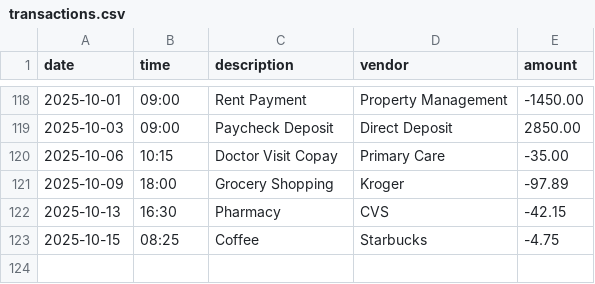
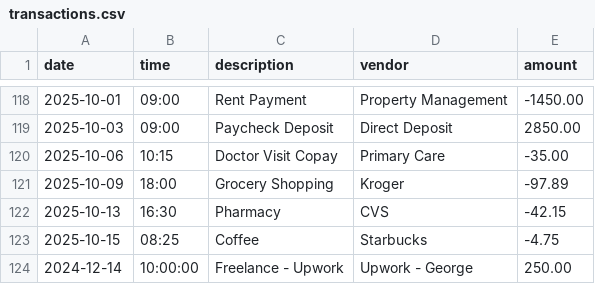
Before and after one commit to Jaylenh47-stack/accounting-ledger, a CSV file: transactions.csv, drawn as a sheet; only a part is shown, gaps mark what is left out.

```diff
--- a/transactions.csv
+++ b/transactions.csv
@@ -123 +123,2 @@ date|time|description|vendor|amount
 2025-10-15|08:25|Coffee|Starbucks|-4.75
+2024-12-14|10:00:00|Freelance - Upwork|Upwork - George|250.00
```
Also changed, not shown: 1 other file.
